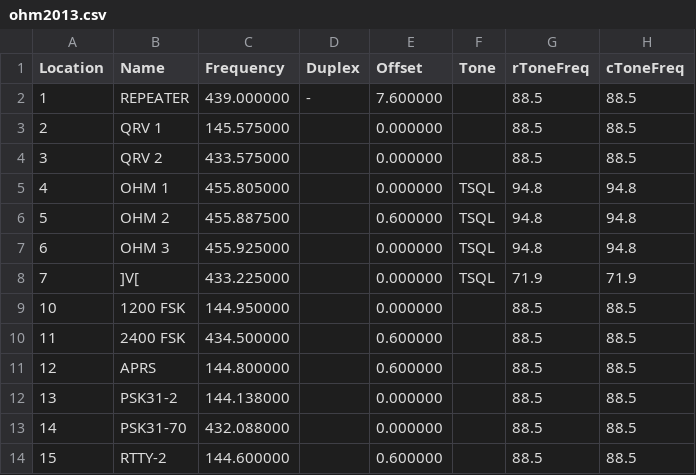
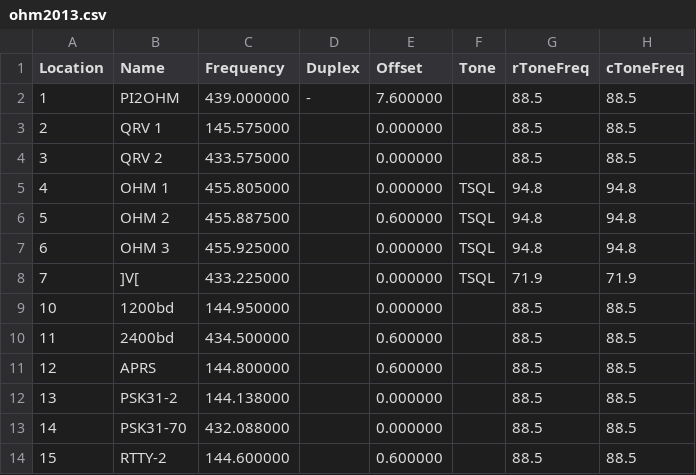
Before and after one commit to imclab/ham, a CSV file: ohm2013.csv, drawn as a sheet; only a part is shown; the diff names each change by its address in the sheet, - before the commit and + after, or states it on an @@ line.

```diff
--- a/ohm2013.csv
+++ b/ohm2013.csv
-B2 (Name): REPEATER
+B2 (Name): PI2OHM
-B9 (Name): 1200 FSK
+B9 (Name): 1200bd
-B10 (Name): 2400 FSK
+B10 (Name): 2400bd
```
Also changed, not shown: 1 other file.
